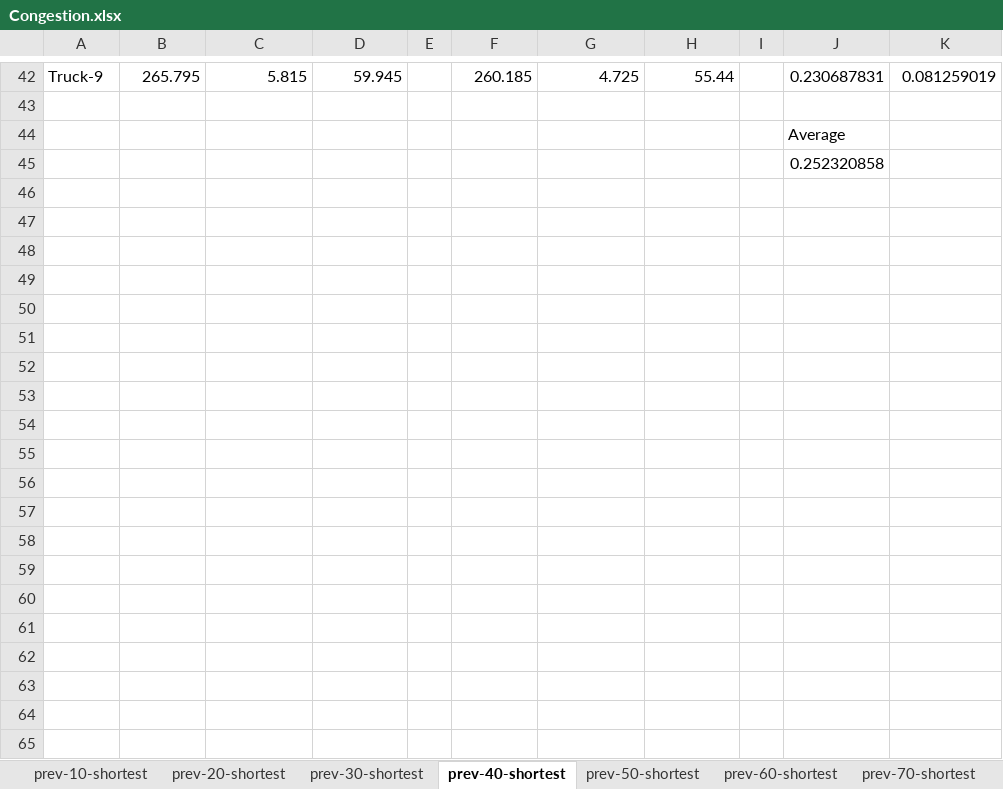
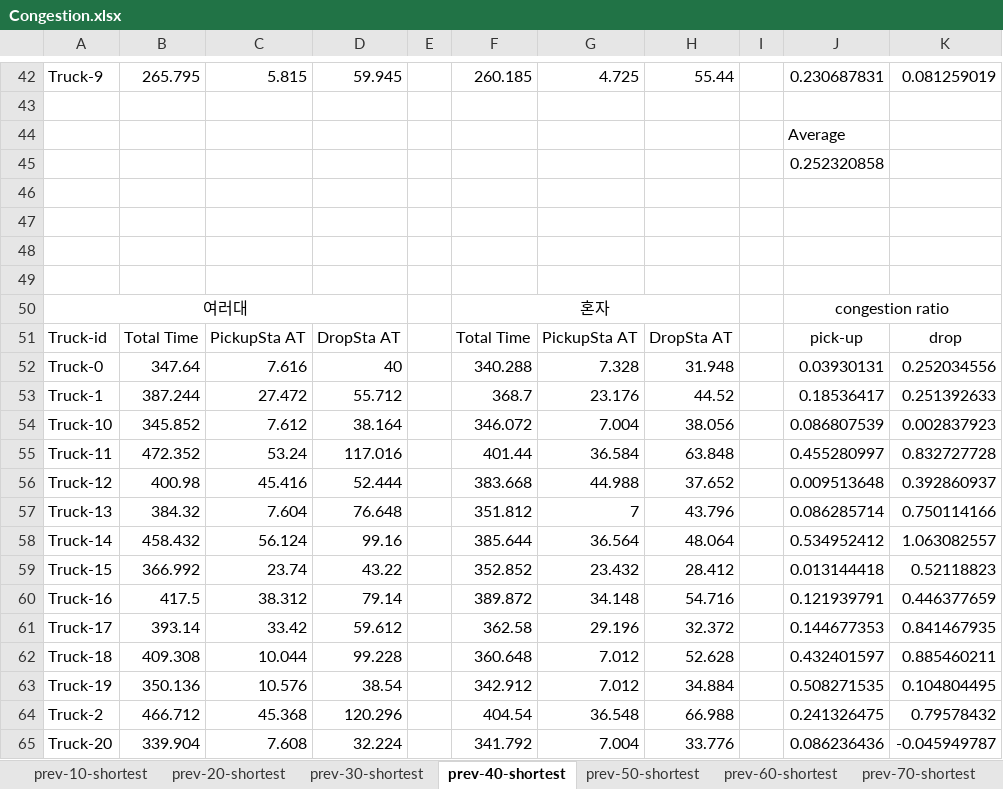
Before and after one commit to ppurify/TSB, an Excel workbook: Traffic_Simulation/Assets/Results/Congestion.xlsx, sheet prev-40-shortest, drawn as a sheet; only a part is shown, gaps mark what is left out; values as stored, in another font and other column widths than the file's, no borders; the diff covers the shown part only; the diff names each change by its address in the sheet, - before the commit and + after, or states it on an @@ line.

```diff
--- a/Traffic_Simulation/Assets/Results/Congestion.xlsx (sheet prev-40-shortest)
+++ b/Traffic_Simulation/Assets/Results/Congestion.xlsx (sheet prev-40-shortest)
+row 46: (empty)
+row 47: (empty)
+row 48: (empty)
+row 49: (empty)
+row 50: 여러대 |  |  |  |  | 혼자 |  |  |  | congestion ratio
+row 51: Truck-id | Total Time | PickupSta AT | DropSta AT |  | Total Time | PickupSta AT | DropSta AT |  | pick-up | drop
+row 52: Truck-0 | 347.64 | 7.616 | 40 |  | 340.288 | 7.328 | 31.948 |  | 0.03930131 | 0.252034556
+row 53: Truck-1 | 387.244 | 27.472 | 55.712 |  | 368.7 | 23.176 | 44.52 |  | 0.18536417 | 0.251392633
+row 54: Truck-10 | 345.852 | 7.612 | 38.164 |  | 346.072 | 7.004 | 38.056 |  | 0.086807539 | 0.002837923
+row 55: Truck-11 | 472.352 | 53.24 | 117.016 |  | 401.44 | 36.584 | 63.848 |  | 0.455280997 | 0.832727728
+row 56: Truck-12 | 400.98 | 45.416 | 52.444 |  | 383.668 | 44.988 | 37.652 |  | 0.009513648 | 0.392860937
+row 57: Truck-13 | 384.32 | 7.604 | 76.648 |  | 351.812 | 7 | 43.796 |  | 0.086285714 | 0.750114166
+row 58: Truck-14 | 458.432 | 56.124 | 99.16 |  | 385.644 | 36.564 | 48.064 |  | 0.534952412 | 1.063082557
+row 59: Truck-15 | 366.992 | 23.74 | 43.22 |  | 352.852 | 23.432 | 28.412 |  | 0.013144418 | 0.52118823
+row 60: Truck-16 | 417.5 | 38.312 | 79.14 |  | 389.872 | 34.148 | 54.716 |  | 0.121939791 | 0.446377659
+row 61: Truck-17 | 393.14 | 33.42 | 59.612 |  | 362.58 | 29.196 | 32.372 |  | 0.144677353 | 0.841467935
+row 62: Truck-18 | 409.308 | 10.044 | 99.228 |  | 360.648 | 7.012 | 52.628 |  | 0.432401597 | 0.885460211
+row 63: Truck-19 | 350.136 | 10.576 | 38.54 |  | 342.912 | 7.012 | 34.884 |  | 0.508271535 | 0.104804495
+row 64: Truck-2 | 466.712 | 45.368 | 120.296 |  | 404.54 | 36.548 | 66.988 |  | 0.241326475 | 0.79578432
+row 65: Truck-20 | 339.904 | 7.608 | 32.224 |  | 341.792 | 7.004 | 33.776 |  | 0.086236436 | -0.045949787
```
Also changed, not shown: 30 added rows elsewhere in this sheet, sheet prev-60-shortest, sheet prev-50-shortest, sheet prev-70-shortest, sheet prev-30-shortest, sheet prev-20-shortest, sheet prev-10-shortest, 49 other files.
